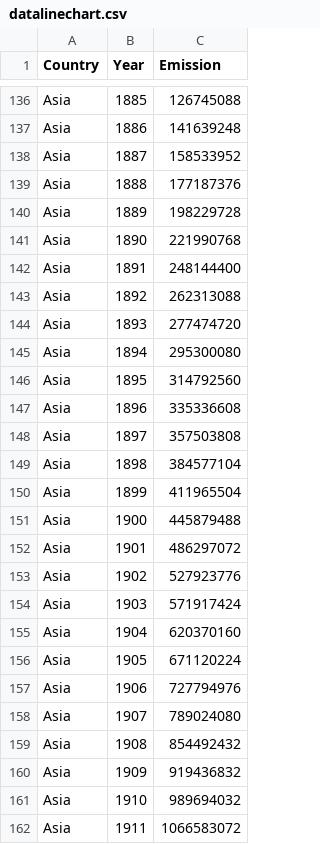
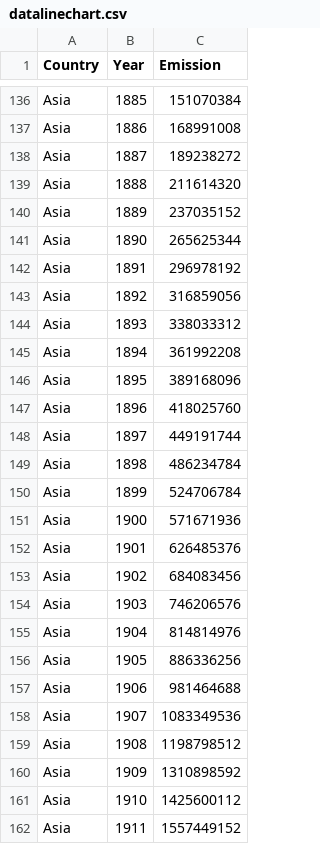
Before and after one commit to quynhhuong2401/INTERACTIVE-VISUALIZATION, a CSV file: data/datalinechart.csv, drawn as a sheet; only a part is shown, gaps mark what is left out; the diff covers the shown part only; the diff names each change by its address in the sheet, - before the commit and + after, or states it on an @@ line.

```diff
--- a/data/datalinechart.csv
+++ b/data/datalinechart.csv
-C136 (Emission): 126745088
+C136 (Emission): 151070384
-C137 (Emission): 141639248
+C137 (Emission): 168991008
-C138 (Emission): 158533952
+C138 (Emission): 189238272
-C139 (Emission): 177187376
+C139 (Emission): 211614320
-C140 (Emission): 198229728
+C140 (Emission): 237035152
-C141 (Emission): 221990768
+C141 (Emission): 265625344
-C142 (Emission): 248144400
+C142 (Emission): 296978192
-C143 (Emission): 262313088
+C143 (Emission): 316859056
-C144 (Emission): 277474720
+C144 (Emission): 338033312
-C145 (Emission): 295300080
+C145 (Emission): 361992208
-C146 (Emission): 314792560
+C146 (Emission): 389168096
-C147 (Emission): 335336608
+C147 (Emission): 418025760
-C148 (Emission): 357503808
+C148 (Emission): 449191744
-C149 (Emission): 384577104
+C149 (Emission): 486234784
-C150 (Emission): 411965504
+C150 (Emission): 524706784
-C151 (Emission): 445879488
+C151 (Emission): 571671936
-C152 (Emission): 486297072
+C152 (Emission): 626485376
-C153 (Emission): 527923776
+C153 (Emission): 684083456
-C154 (Emission): 571917424
+C154 (Emission): 746206576
-C155 (Emission): 620370160
+C155 (Emission): 814814976
-C156 (Emission): 671120224
+C156 (Emission): 886336256
-C157 (Emission): 727794976
+C157 (Emission): 981464688
-C158 (Emission): 789024080
+C158 (Emission): 1083349536
-C159 (Emission): 854492432
+C159 (Emission): 1198798512
-C160 (Emission): 919436832
+C160 (Emission): 1310898592
-C161 (Emission): 989694032
+C161 (Emission): 1425600112
-C162 (Emission): 1066583072
+C162 (Emission): 1557449152
```
Also changed, not shown: 133 edited cells elsewhere in this file.
